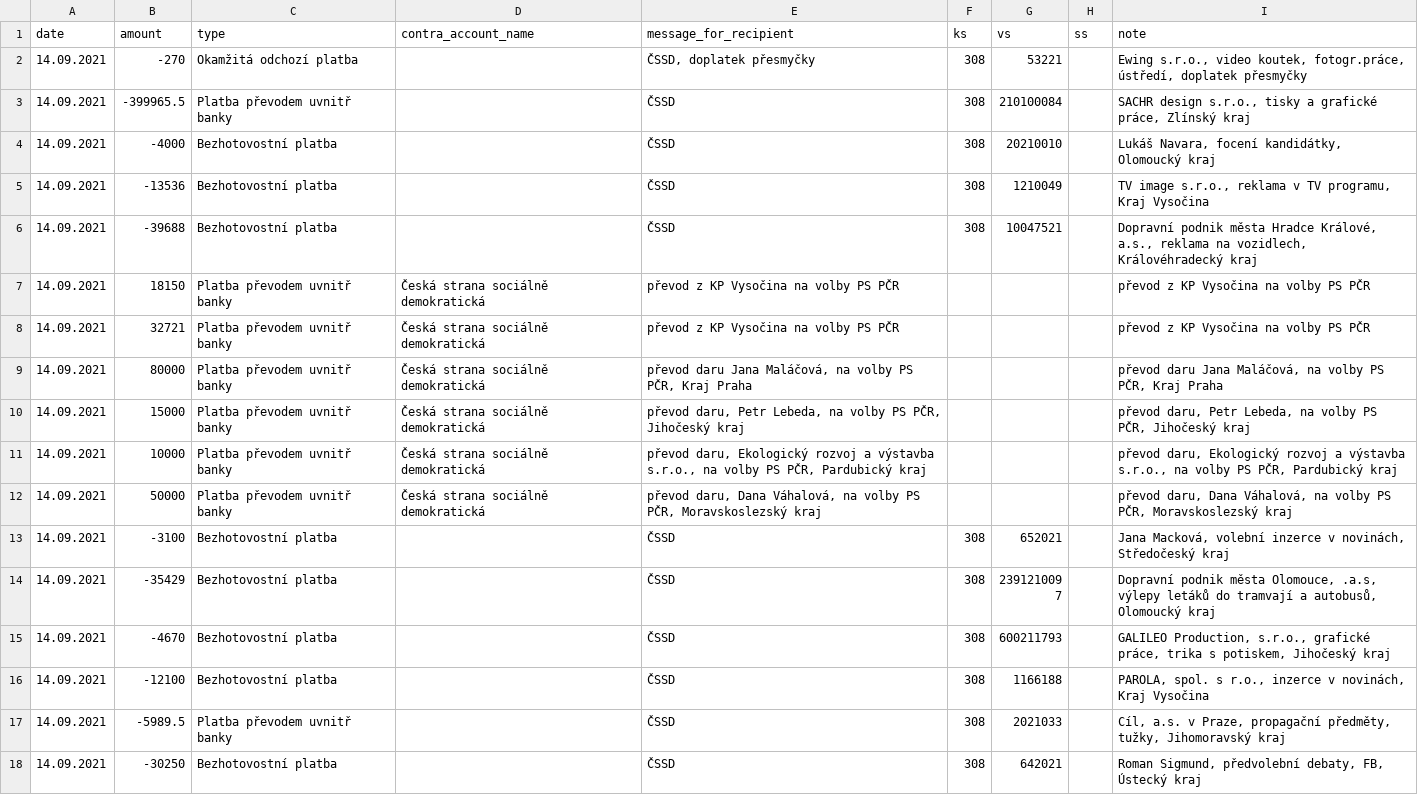
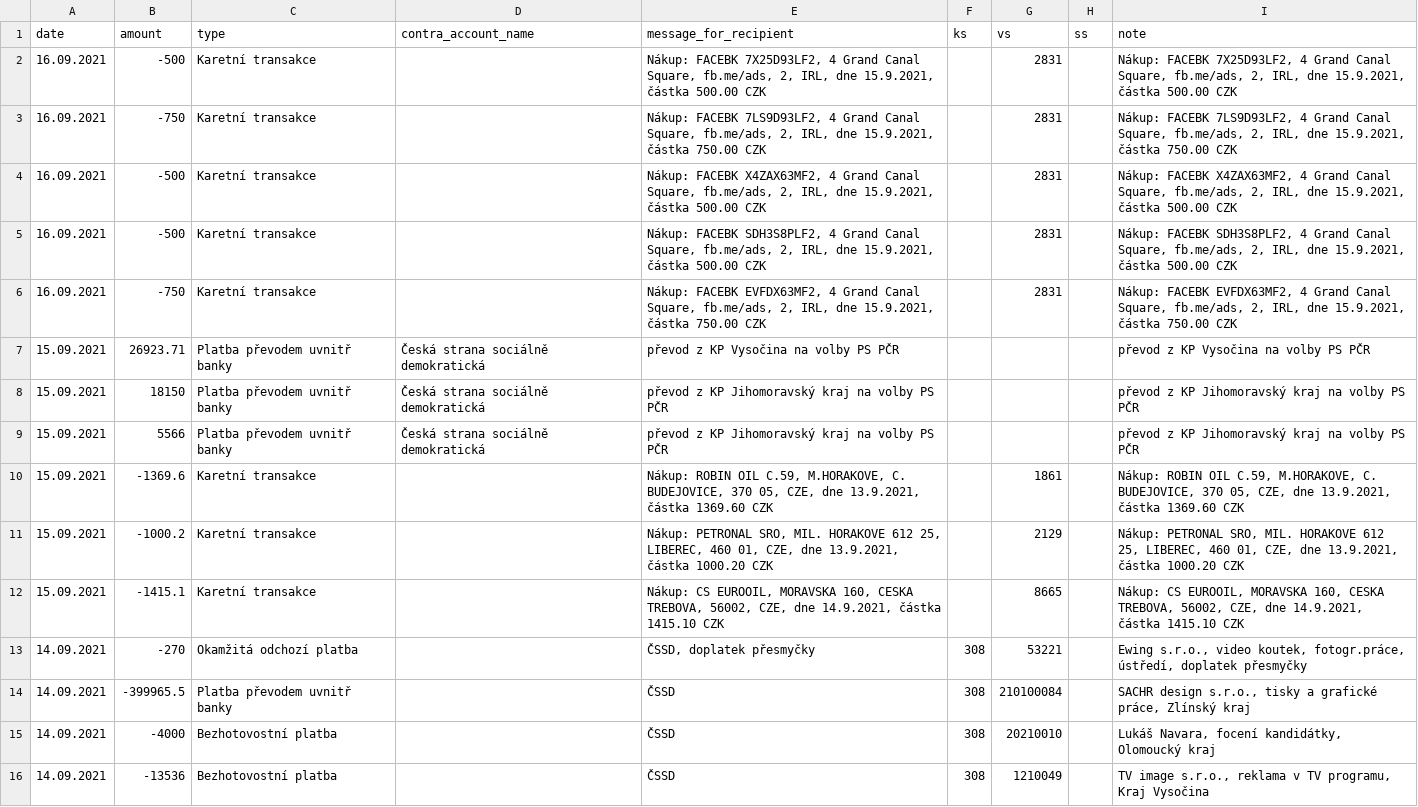
Before and after one commit to opop999/transparent_election_accounts, a CSV file: data/expense_accounts/individual_expense_accounts/cssd.csv, drawn as a sheet; only a part is shown; the shorter side is filled out with more unchanged rows.

```diff
--- a/data/expense_accounts/individual_expense_accounts/cssd.csv
+++ b/data/expense_accounts/individual_expense_accounts/cssd.csv
@@ -1,2 +1,13 @@
 date,amount,type,contra_account_name,message_for_recipient,ks,vs,ss,note
+16.09.2021,-500,Karetní transakce,"","Nákup: FACEBK 7X25D93LF2,  4 Grand Canal Square, fb.me/ads, 2, IRL, dne 15.9.2021, částka  500.00 CZK",,2831,,"Nákup: FACEBK 7X25D93LF2,  4 Grand Canal Square, fb.me/ads, 2, IRL, dne 15.9.2021, částka  500.00 CZK"
+16.09.2021,-750,Karetní transakce,"","Nákup: FACEBK 7LS9D93LF2,  4 Grand Canal Square, fb.me/ads, 2, IRL, dne 15.9.2021, částka  750.00 CZK",,2831,,"Nákup: FACEBK 7LS9D93LF2,  4 Grand Canal Square, fb.me/ads, 2, IRL, dne 15.9.2021, částka  750.00 CZK"
+16.09.2021,-500,Karetní transakce,"","Nákup: FACEBK X4ZAX63MF2,  4 Grand Canal Square, fb.me/ads, 2, IRL, dne 15.9.2021, částka  500.00 CZK",,2831,,"Nákup: FACEBK X4ZAX63MF2,  4 Grand Canal Square, fb.me/ads, 2, IRL, dne 15.9.2021, částka  500.00 CZK"
+16.09.2021,-500,Karetní transakce,"","Nákup: FACEBK SDH3S8PLF2,  4 Grand Canal Square, fb.me/ads, 2, IRL, dne 15.9.2021, částka  500.00 CZK",,2831,,"Nákup: FACEBK SDH3S8PLF2,  4 Grand Canal Square, fb.me/ads, 2, IRL, dne 15.9.2021, částka  500.00 CZK"
+16.09.2021,-750,Karetní transakce,"","Nákup: FACEBK EVFDX63MF2,  4 Grand Canal Square, fb.me/ads, 2, IRL, dne 15.9.2021, částka  750.00 CZK",,2831,,"Nákup: FACEBK EVFDX63MF2,  4 Grand Canal Square, fb.me/ads, 2, IRL, dne 15.9.2021, částka  750.00 CZK"
+15.09.2021,26923.71,Platba převodem uvnitř banky,Česká strana sociálně demokratická,převod z KP Vysočina na volby PS PČR,,,,převod z KP Vysočina na volby PS PČR
+15.09.2021,18150,Platba převodem uvnitř banky,Česká strana sociálně demokratická,převod z KP Jihomoravský kraj na volby PS PČR,,,,převod z KP Jihomoravský kraj na volby PS PČR
+15.09.2021,5566,Platba převodem uvnitř banky,Česká strana sociálně demokratická,převod z KP Jihomoravský kraj na volby PS PČR,,,,převod z KP Jihomoravský kraj na volby PS PČR
+15.09.2021,-1369.6,Karetní transakce,"","Nákup: ROBIN OIL C.59,  M.HORAKOVE, C. BUDEJOVICE, 370 05, CZE, dne 13.9.2021, částka  1369.60 CZK",,1861,,"Nákup: ROBIN OIL C.59,  M.HORAKOVE, C. BUDEJOVICE, 370 05, CZE, dne 13.9.2021, částka  1369.60 CZK"
+15.09.2021,-1000.2,Karetní transakce,"","Nákup: PETRONAL SRO,  MIL. HORAKOVE 612 25, LIBEREC, 460 01, CZE, dne 13.9.2021, částka  1000.20 CZK",,2129,,"Nákup: PETRONAL SRO,  MIL. HORAKOVE 612 25, LIBEREC, 460 01, CZE, dne 13.9.2021, částka  1000.20 CZK"
+15.09.2021,-1415.1,Karetní transakce,"","Nákup: CS EUROOIL,  MORAVSKA 160, CESKA TREBOVA, 56002, CZE, dne 14.9.2021, částka  1415.10 CZK",,8665,,"Nákup: CS EUROOIL,  MORAVSKA 160, CESKA TREBOVA, 56002, CZE, dne 14.9.2021, částka  1415.10 CZK"
 14.09.2021,-270,Okamžitá odchozí platba,"","ČSSD, doplatek přesmyčky",308,53221,,"Ewing s.r.o., video koutek, fotogr.práce, ústředí, doplatek přesmyčky"
```
Also changed, not shown: data/donation_accounts/individual_donation_accounts/pirati.csv, data/donation_accounts/individual_donation_accounts/zeleni.csv, 40 other files.
